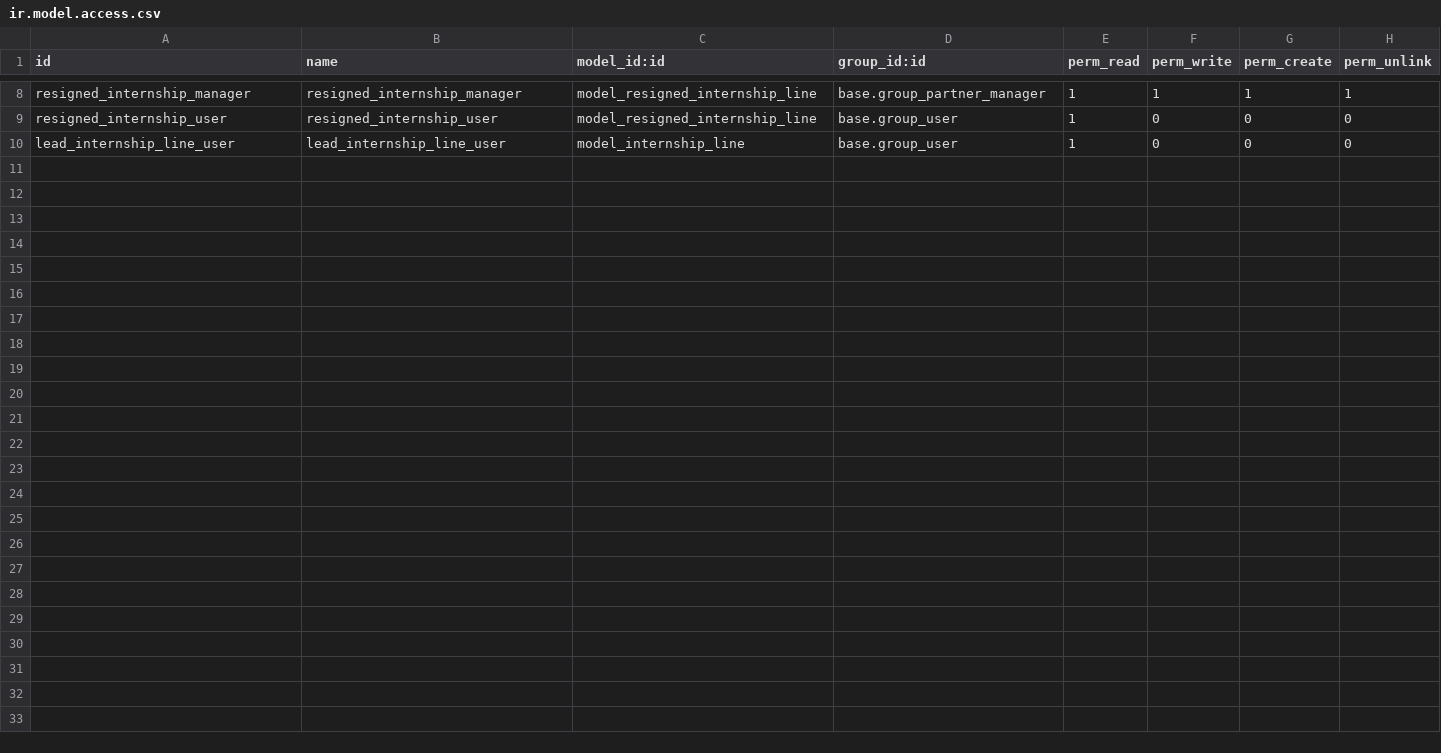
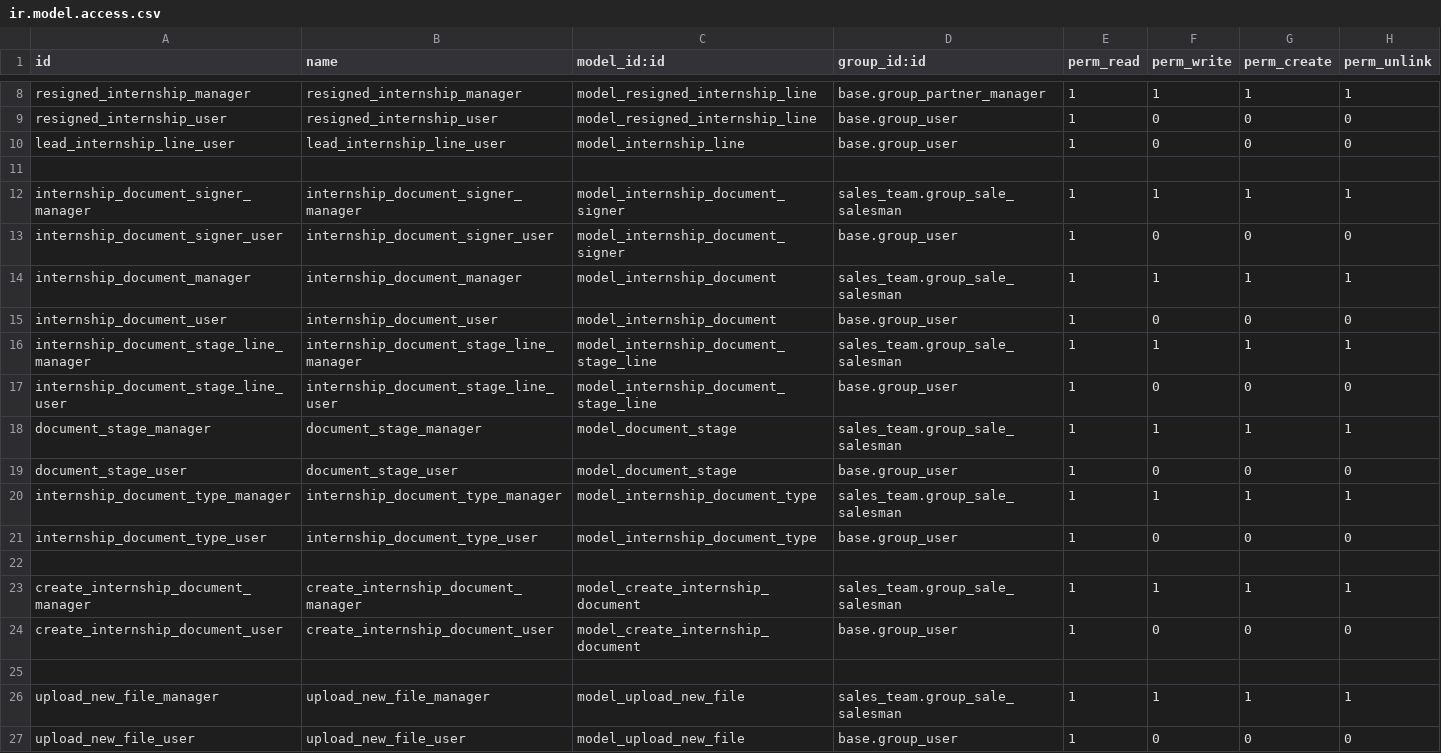
Before and after one commit to Usurbilgo-Lanbide-Eskola/odoo-addons, a CSV file: company_internships/security/ir.model.access.csv, drawn as a sheet; only a part is shown, gaps mark what is left out; the diff names each change by its address in the sheet, - before the commit and + after, or states it on an @@ line.

Commit message:
[IMP] company_internships: special internships, state in student records + translates

```diff
--- a/company_internships/security/ir.model.access.csv
+++ b/company_internships/security/ir.model.access.csv
+row 11: (empty)
+row 12: internship_document_signer_manager | internship_document_signer_manager | model_internship_document_signer | sales_team.group_sale_salesman | 1 | 1 | 1 | 1
+row 13: internship_document_signer_user | internship_document_signer_user | model_internship_document_signer | base.group_user | 1 | 0 | 0 | 0
+row 14: internship_document_manager | internship_document_manager | model_internship_document | sales_team.group_sale_salesman | 1 | 1 | 1 | 1
+row 15: internship_document_user | internship_document_user | model_internship_document | base.group_user | 1 | 0 | 0 | 0
+row 16: internship_document_stage_line_manager | internship_document_stage_line_manager | model_internship_document_stage_line | sales_team.group_sale_salesman | 1 | 1 | 1 | 1
+row 17: internship_document_stage_line_user | internship_document_stage_line_user | model_internship_document_stage_line | base.group_user | 1 | 0 | 0 | 0
+row 18: document_stage_manager | document_stage_manager | model_document_stage | sales_team.group_sale_salesman | 1 | 1 | 1 | 1
+row 19: document_stage_user | document_stage_user | model_document_stage | base.group_user | 1 | 0 | 0 | 0
+row 20: internship_document_type_manager | internship_document_type_manager | model_internship_document_type | sales_team.group_sale_salesman | 1 | 1 | 1 | 1
+row 21: internship_document_type_user | internship_document_type_user | model_internship_document_type | base.group_user | 1 | 0 | 0 | 0
+row 22: (empty)
+row 23: create_internship_document_manager | create_internship_document_manager | model_create_internship_document | sales_team.group_sale_salesman | 1 | 1 | 1 | 1
+row 24: create_internship_document_user | create_internship_document_user | model_create_internship_document | base.group_user | 1 | 0 | 0 | 0
+row 25: (empty)
+row 26: upload_new_file_manager | upload_new_file_manager | model_upload_new_file | sales_team.group_sale_salesman | 1 | 1 | 1 | 1
+row 27: upload_new_file_user | upload_new_file_user | model_upload_new_file | base.group_user | 1 | 0 | 0 | 0
```
Also changed, not shown: 19 other files.
